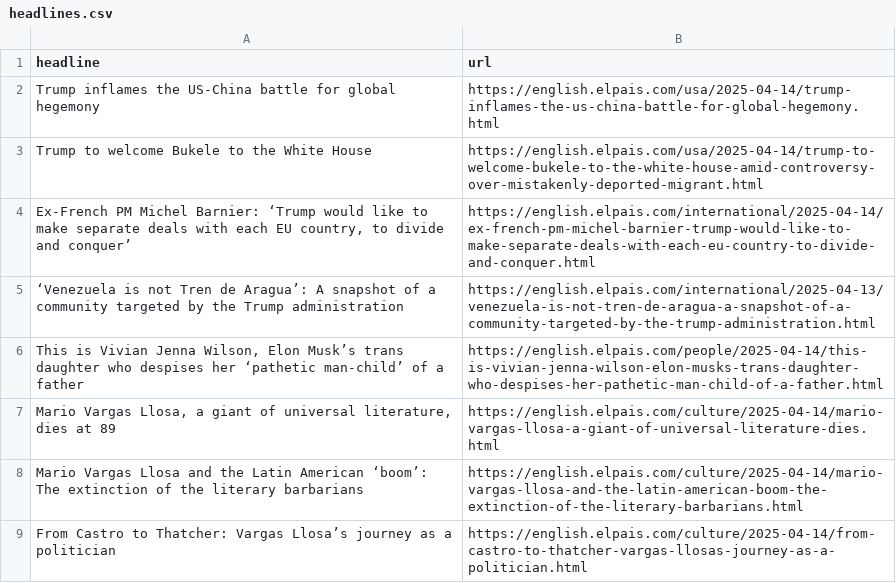
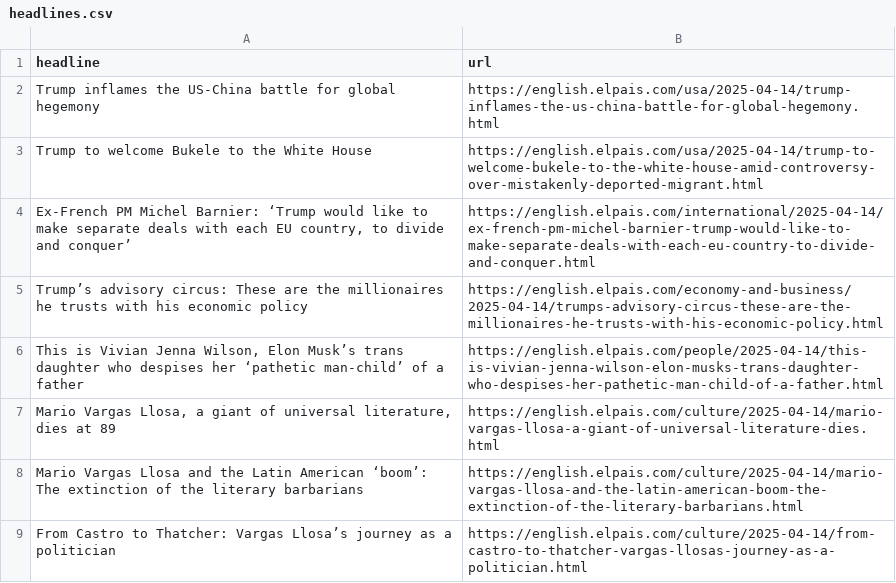
Before and after one commit to Tlo-l-w/el-paes-autoscraper, a CSV file: headlines.csv, drawn as a sheet; only a part is shown.

```diff
--- a/headlines.csv
+++ b/headlines.csv
@@ -4,3 +4,3 @@ Trump to welcome Bukele to the White House,https://english.elpais.com/usa/2025-0
 "Ex-French PM Michel Barnier: ‘Trump would like to make separate deals with each EU country, to divide and conquer’",https://english.elpais.com/international/2025-04-14/ex-french-pm-michel-barnier-trump-would-like-to-make-separate-deals-with-each-eu-country-to-divide-and-conquer.html
-‘Venezuela is not Tren de Aragua’: A snapshot of a community targeted by the Trump administration,https://english.elpais.com/international/2025-04-13/venezuela-is-not-tren-de-aragua-a-snapshot-of-a-community-targeted-by-the-trump-administration.html
+Trump’s advisory circus: These are the millionaires he trusts with his economic policy,https://english.elpais.com/economy-and-business/2025-04-14/trumps-advisory-circus-these-are-the-millionaires-he-trusts-with-his-economic-policy.html
 "This is Vivian Jenna Wilson, Elon Musk’s trans daughter who despises her ‘pathetic man-child’ of a father",https://english.elpais.com/people/2025-04-14/this-is-vivian-jenna-wilson-elon-musks-trans-daughter-who-despises-her-pathetic-man-child-of-a-father.html
```
